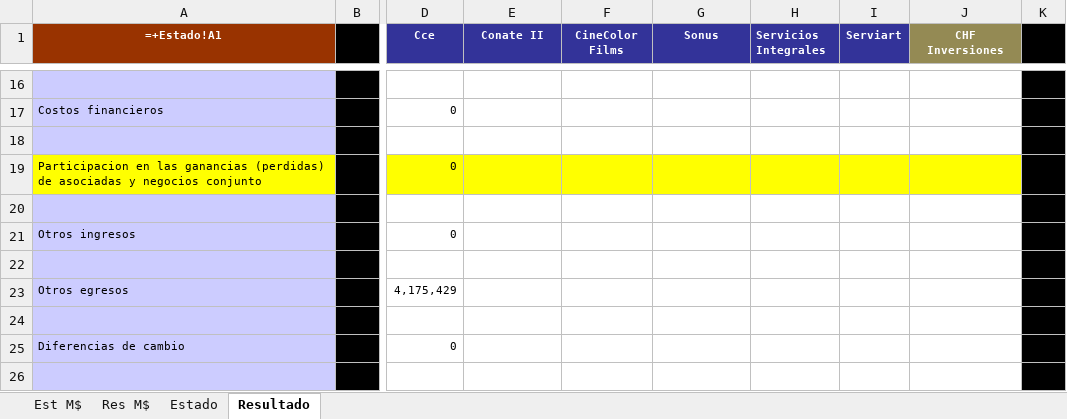
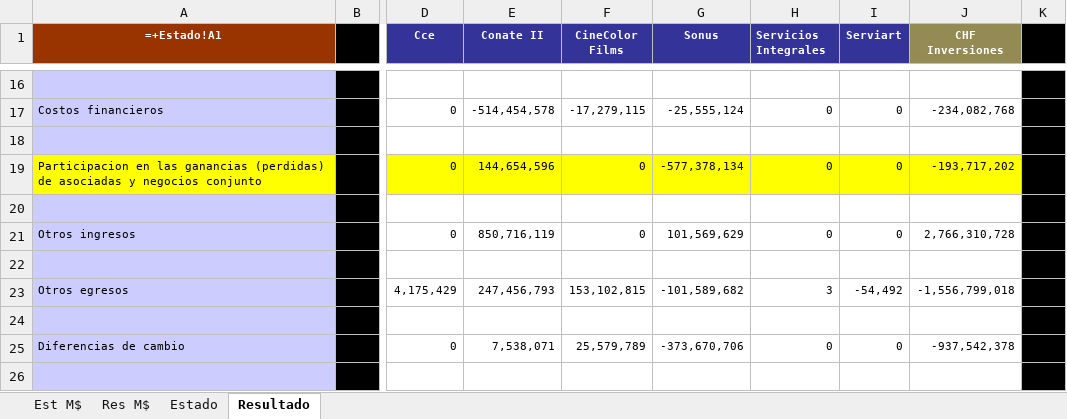
Before and after one commit to FelipeSMV/PMJF, an Excel workbook: recursos/planilla_standard.xlsx, sheet Resultado, drawn as a sheet; only a part is shown, gaps mark what is left out; values as stored, in another font and other column widths than the file's, no borders; formulas without a stored value are shown as written; the diff covers the shown part only; the diff names each change by its address in the sheet, - before the commit and + after, or states it on an @@ line.

```diff
--- a/recursos/planilla_standard.xlsx (sheet Resultado)
+++ b/recursos/planilla_standard.xlsx (sheet Resultado)
-E17 (Conate II): (empty)
+E17 (Conate II): -514,454,578
-F17 (CineColor Films): (empty)
+F17 (CineColor Films): -17,279,115
-G17 (Sonus): (empty)
+G17 (Sonus): -25,555,124
-H17 (Servicios Integrales): (empty)
+H17 (Servicios Integrales): 0
-I17 (Serviart): (empty)
+I17 (Serviart): 0
-J17 (CHF Inversiones): (empty)
+J17 (CHF Inversiones): -234,082,768
-E19 (Conate II): (empty)
+E19 (Conate II): 144,654,596
-F19 (CineColor Films): (empty)
+F19 (CineColor Films): 0
-G19 (Sonus): (empty)
+G19 (Sonus): -577,378,134
-H19 (Servicios Integrales): (empty)
+H19 (Servicios Integrales): 0
-I19 (Serviart): (empty)
+I19 (Serviart): 0
-J19 (CHF Inversiones): (empty)
+J19 (CHF Inversiones): -193,717,202
-E21 (Conate II): (empty)
+E21 (Conate II): 850,716,119
-F21 (CineColor Films): (empty)
+F21 (CineColor Films): 0
-G21 (Sonus): (empty)
+G21 (Sonus): 101,569,629
-H21 (Servicios Integrales): (empty)
+H21 (Servicios Integrales): 0
-I21 (Serviart): (empty)
+I21 (Serviart): 0
-J21 (CHF Inversiones): (empty)
+J21 (CHF Inversiones): 2,766,310,728
-E23 (Conate II): (empty)
+E23 (Conate II): 247,456,793
-F23 (CineColor Films): (empty)
+F23 (CineColor Films): 153,102,815
-G23 (Sonus): (empty)
+G23 (Sonus): -101,589,682
-H23 (Servicios Integrales): (empty)
+H23 (Servicios Integrales): 3
-I23 (Serviart): (empty)
+I23 (Serviart): -54,492
-J23 (CHF Inversiones): (empty)
+J23 (CHF Inversiones): -1,556,799,018
-E25 (Conate II): (empty)
+E25 (Conate II): 7,538,071
-F25 (CineColor Films): (empty)
+F25 (CineColor Films): 25,579,789
-G25 (Sonus): (empty)
+G25 (Sonus): -373,670,706
-H25 (Servicios Integrales): (empty)
+H25 (Servicios Integrales): 0
-I25 (Serviart): (empty)
+I25 (Serviart): 0
-J25 (CHF Inversiones): (empty)
+J25 (CHF Inversiones): -937,542,378
```
Also changed, not shown: 5 added rows, 5 removed rows and 54 edited cells elsewhere in this sheet, sheet Estado.
